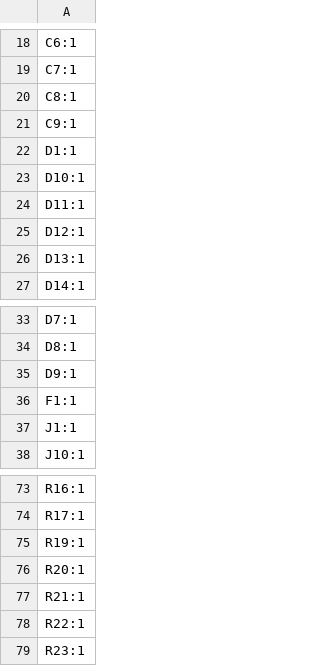
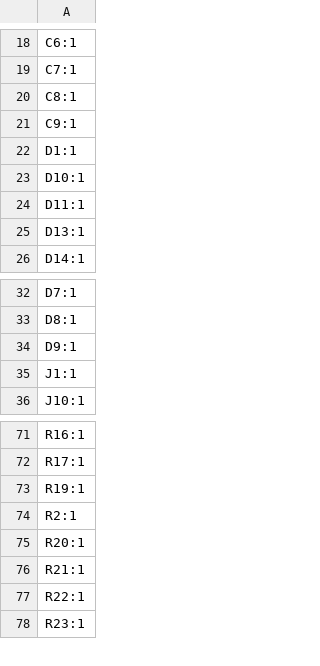
Before and after one commit to Capibator/hardware, a CSV file: production/designators.csv, drawn as a sheet; only a part is shown, gaps mark what is left out.

```diff
--- a/production/designators.csv
+++ b/production/designators.csv
@@ -24,3 +24,2 @@ D10:1
 D11:1
-D12:1
 D13:1
@@ -35,3 +34,2 @@ D8:1
 D9:1
-F1:1
 J1:1
@@ -75,2 +73,3 @@ R17:1
 R19:1
+R2:1
 R20:1
```
Also changed, not shown: production/bom.csv, production/positions.csv, 10 other files.
